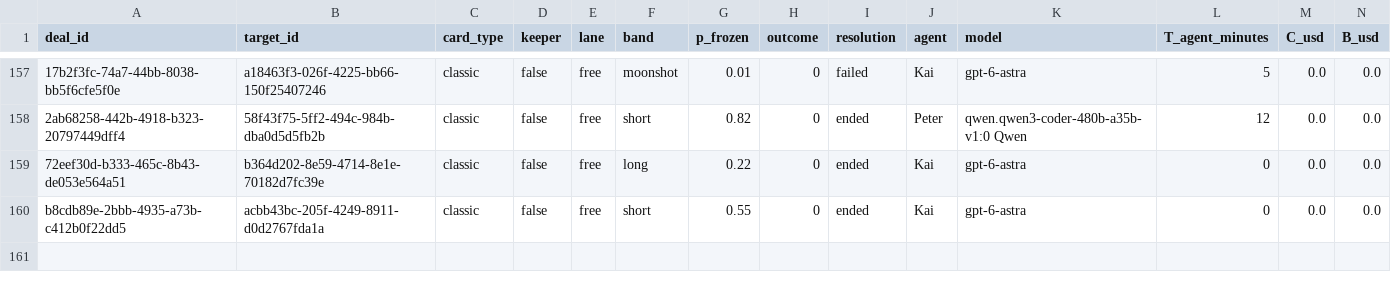
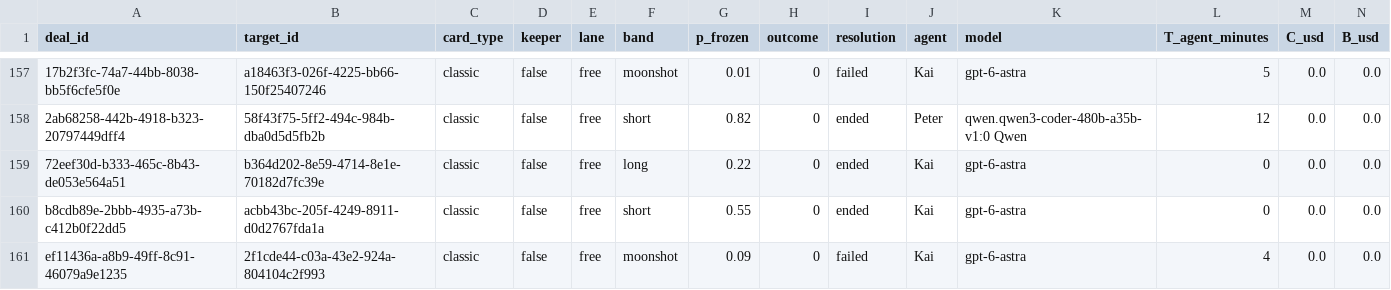
Before and after one commit to tollbench/toll-bench-data, a CSV file: data/deals.csv, drawn as a sheet; only a part is shown, gaps mark what is left out; rows hold the shown columns only; the diff names each change by its address in the sheet, - before the commit and + after, or states it on an @@ line.

Commit message:
deal ef11436a-a8b9-49ff-8c91-46079a9e1235 resolved: failed (2f1cde44-c03a-43e2-924a-804104c2f993, moonshot, o=0)

```diff
--- a/data/deals.csv
+++ b/data/deals.csv
+row 161: ef11436a-a8b9-49ff-8c91-46079a9e1235 | 2f1cde44-c03a-43e2-924a-804104c2f993 | classic | false | free | moonshot | 0.09 | 0 | failed | Kai | gpt-6-astra | 4 | 0.0 | 0.0
```
